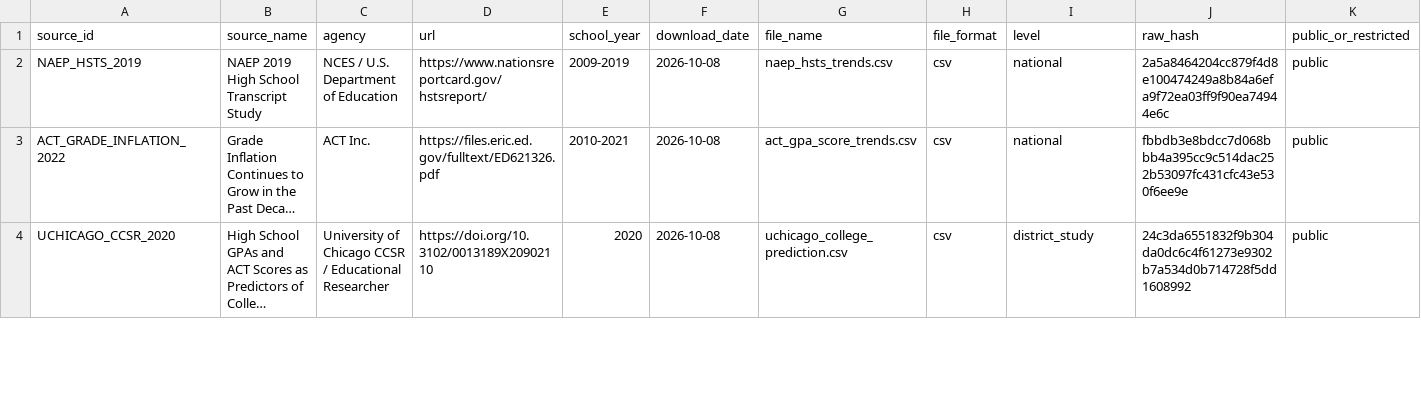
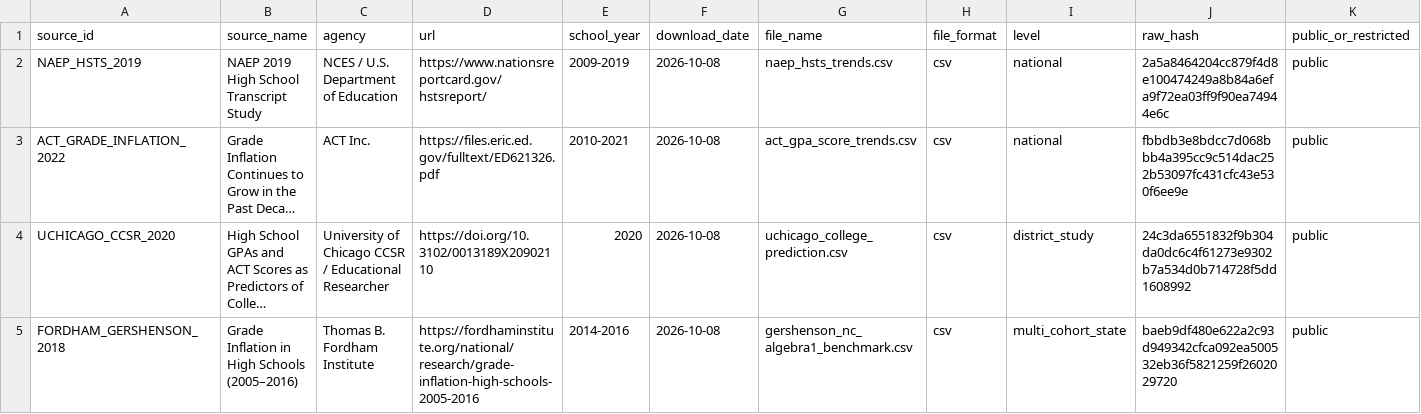
Before and after one commit to admiralorbiter/computational-sketchbook, a CSV file: 2026/2026-10-08-what-does-an-a-mean/sources/source_registry.csv, drawn as a sheet; only a part is shown; long unchanged cells end in …; rows hold the shown columns only; the diff covers the shown part only; the diff names each change by its address in the sheet, - before the commit and + after, or states it on an @@ line.

Commit message:
fix(2026-10-08-what-does-an-a-mean): attribute NC benchmark to Gershenson (2018), document EOC weighting, and refine causal language

```diff
--- a/2026/2026-10-08-what-does-an-a-mean/sources/source_registry.csv
+++ b/2026/2026-10-08-what-does-an-a-mean/sources/source_registry.csv
+row 5: FORDHAM_GERSHENSON_2018 | Grade Inflation in High Schools (2005–2016) | Thomas B. Fordham Institute | https://fordhaminstitute.org/national/research/grade-inflation-high-schools-2005-2016 | 2014-2016 | 2026-10-08 | gershenson_nc_algebra1_benchmark.csv | csv | multi_cohort_state | baeb9df480e622a2c93d949342cfca092ea500532eb36f5821259f2602029720 | public
```
Also changed, not shown: 6 edited cells elsewhere in this file, 2026/2026-10-08-what-does-an-a-mean/artifacts/tables/table3_literature_matrix.csv, 2026/2026-10-08-what-does-an-a-mean/data/processed/gershenson_nc_algebra1_benchmark.csv, 11 other files.
